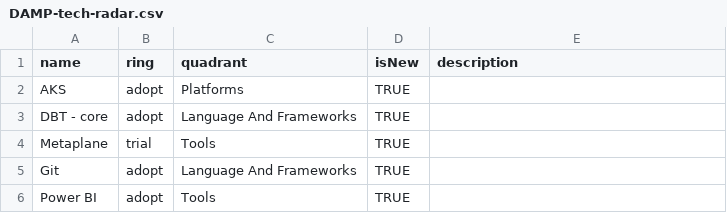
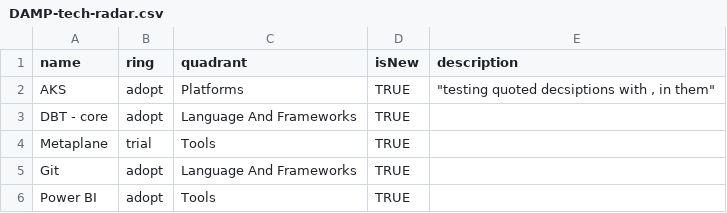
Before and after one commit to Storebrand-Technology-A-D/damp-feature-radar, a CSV file: DAMP-tech-radar.csv, drawn as a sheet; only a part is shown.

Commit message:
testing qoted comma

```diff
--- a/DAMP-tech-radar.csv
+++ b/DAMP-tech-radar.csv
@@ -1,3 +1,3 @@
 name,ring,quadrant,isNew,description
-AKS,adopt,Platforms,TRUE,
+AKS,adopt,Platforms,TRUE,"""testing quoted decsiptions with , in them"""
 DBT - core,adopt,Language And Frameworks,TRUE,
```
